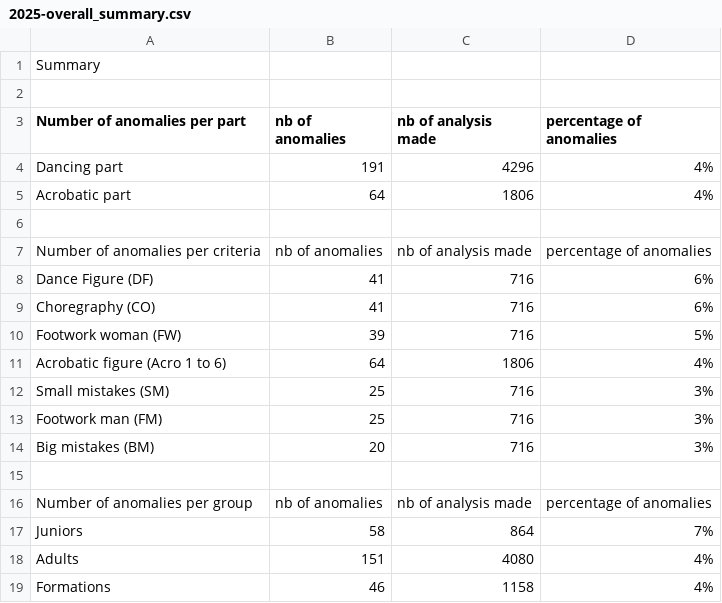
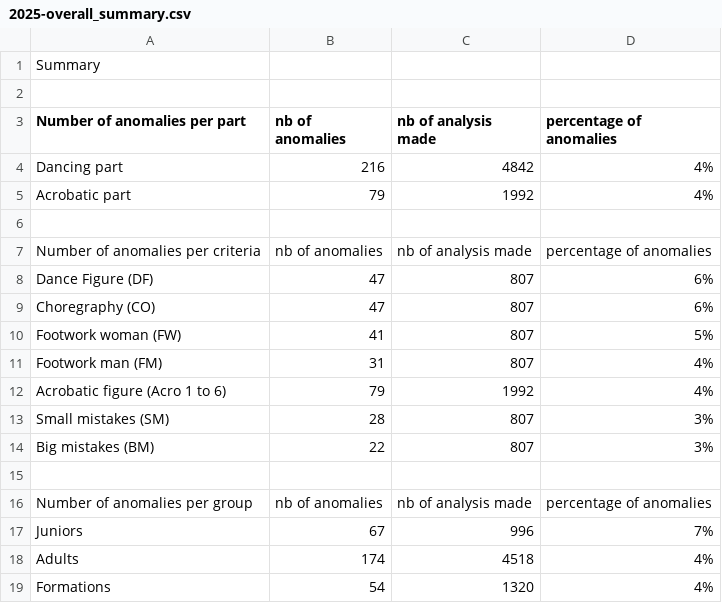
Before and after one commit to Swiss-Rock-n-Roll-Confederation/judgment-anomaly-analyzer, a CSV file: output/csv/2025/2025-overall_summary.csv, drawn as a sheet.

```diff
--- a/output/csv/2025/2025-overall_summary.csv
+++ b/output/csv/2025/2025-overall_summary.csv
@@ -3,17 +3,17 @@ Summary
 Number of anomalies per part,nb of anomalies, nb of analysis made,percentage of anomalies
-Dancing part,191,4296,4%
-Acrobatic part,64,1806,4%
+Dancing part,216,4842,4%
+Acrobatic part,79,1992,4%
 
 Number of anomalies per criteria,nb of anomalies, nb of analysis made,percentage of anomalies
-Dance Figure (DF),41,716,6%
-Choregraphy (CO),41,716,6%
-Footwork woman (FW),39,716,5%
-Acrobatic figure (Acro 1 to 6),64,1806,4%
-Small mistakes (SM),25,716,3%
-Footwork man (FM),25,716,3%
-Big mistakes (BM),20,716,3%
+Dance Figure (DF),47,807,6%
+Choregraphy (CO),47,807,6%
+Footwork woman (FW),41,807,5%
+Footwork man (FM),31,807,4%
+Acrobatic figure (Acro 1 to 6),79,1992,4%
+Small mistakes (SM),28,807,3%
+Big mistakes (BM),22,807,3%
 
 Number of anomalies per group,nb of anomalies, nb of analysis made,percentage of anomalies
-Juniors,58,864,7%
-Adults,151,4080,4%
-Formations,46,1158,4%
+Juniors,67,996,7%
+Adults,174,4518,4%
+Formations,54,1320,4%
```
Also changed, not shown: 11 other files.
